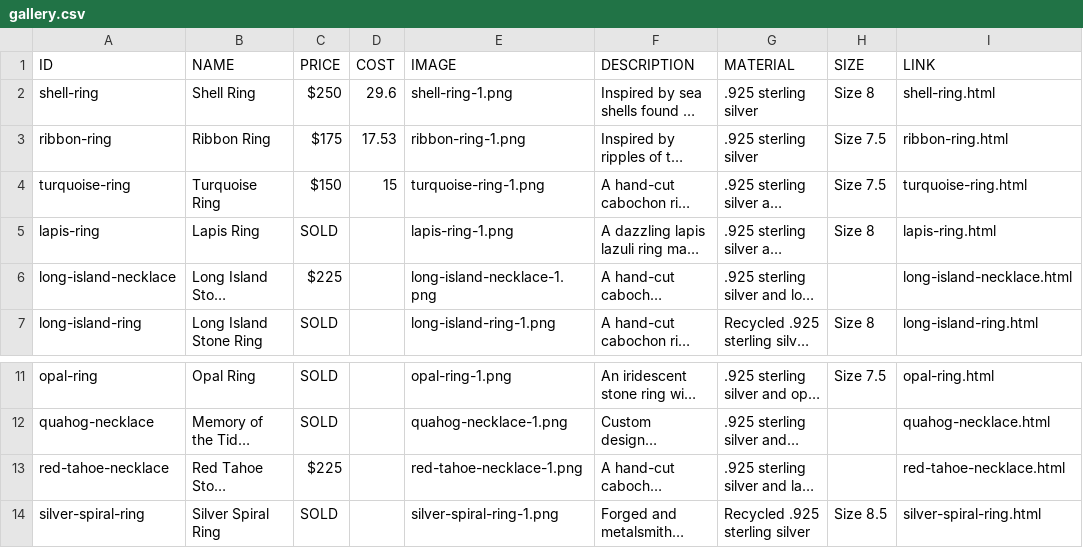
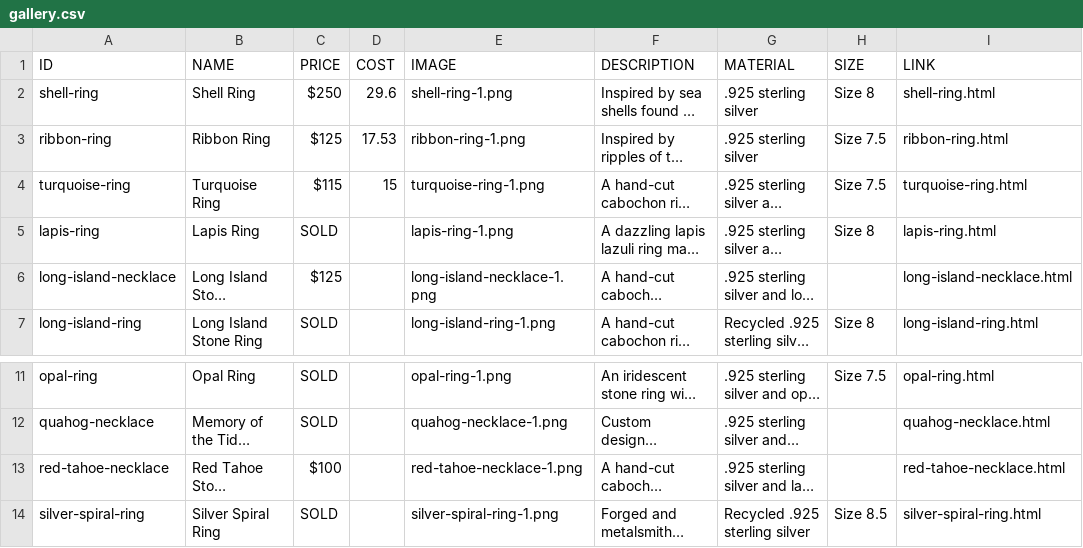
Before and after one commit to kayblaineco/kayblaineco, a CSV file: gallery.csv, drawn as a sheet; only a part is shown, gaps mark what is left out; long unchanged cells end in …; the diff names each change by its address in the sheet, - before the commit and + after, or states it on an @@ line.

Commit message:
Update gallery.csv

```diff
--- a/gallery.csv
+++ b/gallery.csv
-C3 (PRICE): $175
+C3 (PRICE): $125
-C4 (PRICE): $150
+C4 (PRICE): $115
-C6 (PRICE): $225
+C6 (PRICE): $125
-C13 (PRICE): $225
+C13 (PRICE): $100
```
